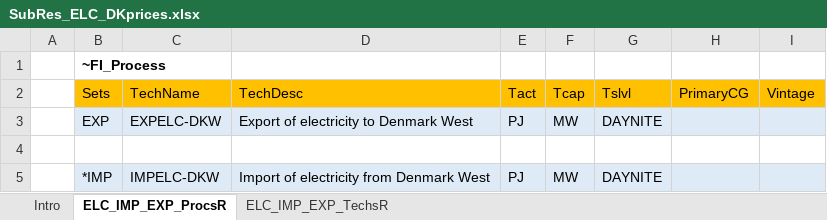
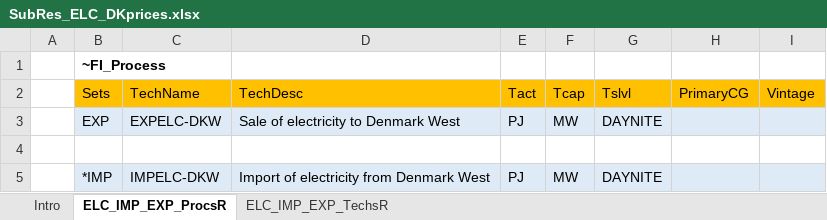
Before and after one commit to Moswalker/Stochastic_invest, an Excel workbook: SubRES_TMPL/SubRes_ELC_DKprices.xlsx, sheet ELC_IMP_EXP_ProcsR, drawn as a sheet; values as stored, in another font and other column widths than the file's, no borders; charts and pictures not drawn; the diff names each change by its address in the sheet, - before the commit and + after, or states it on an @@ line.

```diff
--- a/SubRES_TMPL/SubRes_ELC_DKprices.xlsx (sheet ELC_IMP_EXP_ProcsR)
+++ b/SubRES_TMPL/SubRes_ELC_DKprices.xlsx (sheet ELC_IMP_EXP_ProcsR)
-D3: Export of electricity to Denmark West
+D3: Sale of electricity to Denmark West
```
Also changed, not shown: sheet ELC_IMP_EXP_TechsR, SuppXLS/Scen_A_SubAnnual8760_EXP.xlsx, SyncLogs/SynchronizeLogNewEntries - tasks.xlsx, 9 other files.
